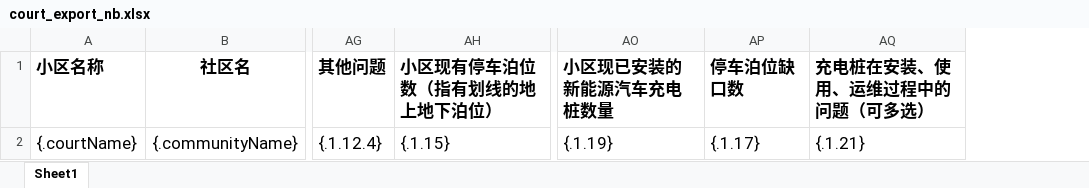
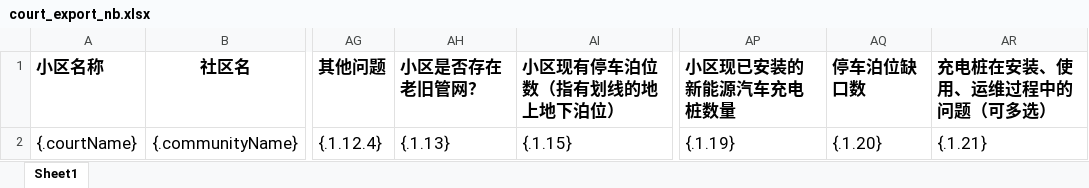
Before and after one commit to DragonerYan/querySystem, an Excel workbook: court_export_nb.xlsx, sheet Sheet1, drawn as a sheet; only a part is shown, gaps mark what is left out; values as stored, in another font and other column widths than the file's, no borders; addresses are those after the commit; the diff names each change by its address in the sheet, - before the commit and + after, or states it on an @@ line.

Commit message:
修改表

```diff
--- a/court_export_nb.xlsx (sheet Sheet1)
+++ b/court_export_nb.xlsx (sheet Sheet1)
+column AH (小区是否存在老旧管网？), row 2: {.1.13}
-AQ2 (停车泊位缺口数): {.1.17}
+AQ2 (停车泊位缺口数): {.1.20}
```
